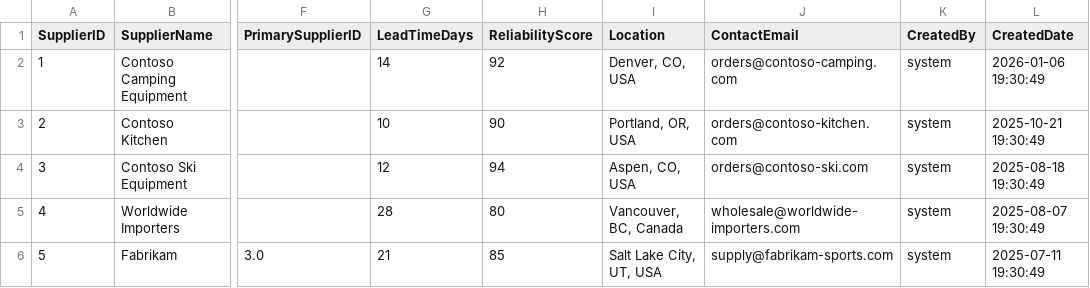
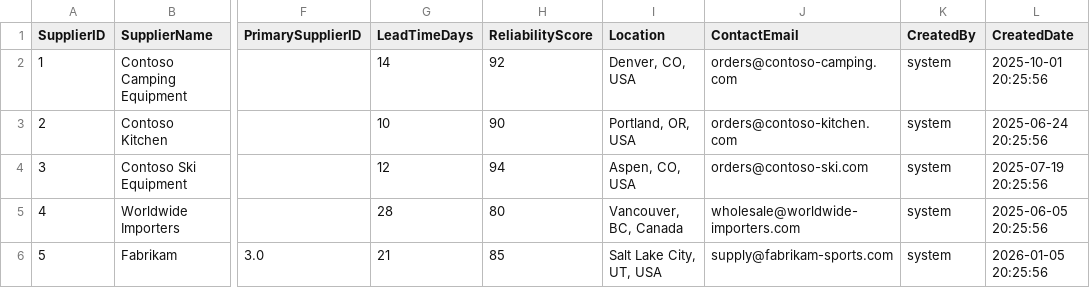
Before and after one commit to DocGailZhou/udf_solutions, a CSV file: prototype/src/data_generator/output/suppliers/Suppliers.csv, drawn as a sheet; only a part is shown, gaps mark what is left out; the diff names each change by its address in the sheet, - before the commit and + after, or states it on an @@ line.

```diff
--- a/prototype/src/data_generator/output/suppliers/Suppliers.csv
+++ b/prototype/src/data_generator/output/suppliers/Suppliers.csv
-L2 (CreatedDate): 2026-01-06 19:30:49
+L2 (CreatedDate): 2025-10-01 20:25:56
-L3 (CreatedDate): 2025-10-21 19:30:49
+L3 (CreatedDate): 2025-06-24 20:25:56
-L4 (CreatedDate): 2025-08-18 19:30:49
+L4 (CreatedDate): 2025-07-19 20:25:56
-L5 (CreatedDate): 2025-08-07 19:30:49
+L5 (CreatedDate): 2025-06-05 20:25:56
-L6 (CreatedDate): 2025-07-11 19:30:49
+L6 (CreatedDate): 2026-01-05 20:25:56
```
Also changed, not shown: prototype/src/data_generator/output/inventory/Inventory.csv, prototype/src/data_generator/output/inventory/PurchaseOrderItems.csv, 8 other files.
